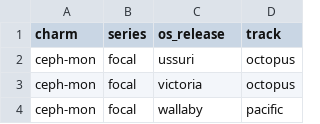
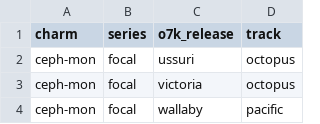
Before and after one commit to canonical/charmed-openstack-upgrader, a CSV file: cou/utils/openstack_to_track_mapping.csv, drawn as a sheet; only a part is shown.

```diff
--- a/cou/utils/openstack_to_track_mapping.csv
+++ b/cou/utils/openstack_to_track_mapping.csv
@@ -1,2 +1,2 @@
-charm,series,os_release,track
+charm,series,o7k_release,track
 ceph-mon,focal,ussuri,octopus
```
Also changed, not shown: 21 other files.
